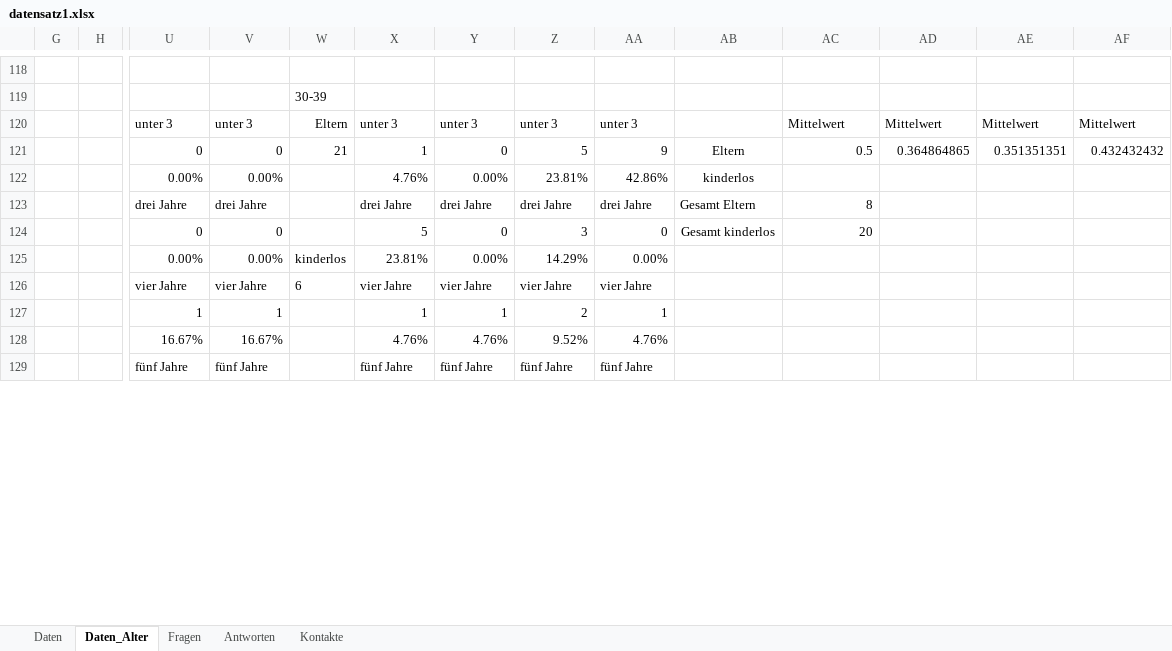
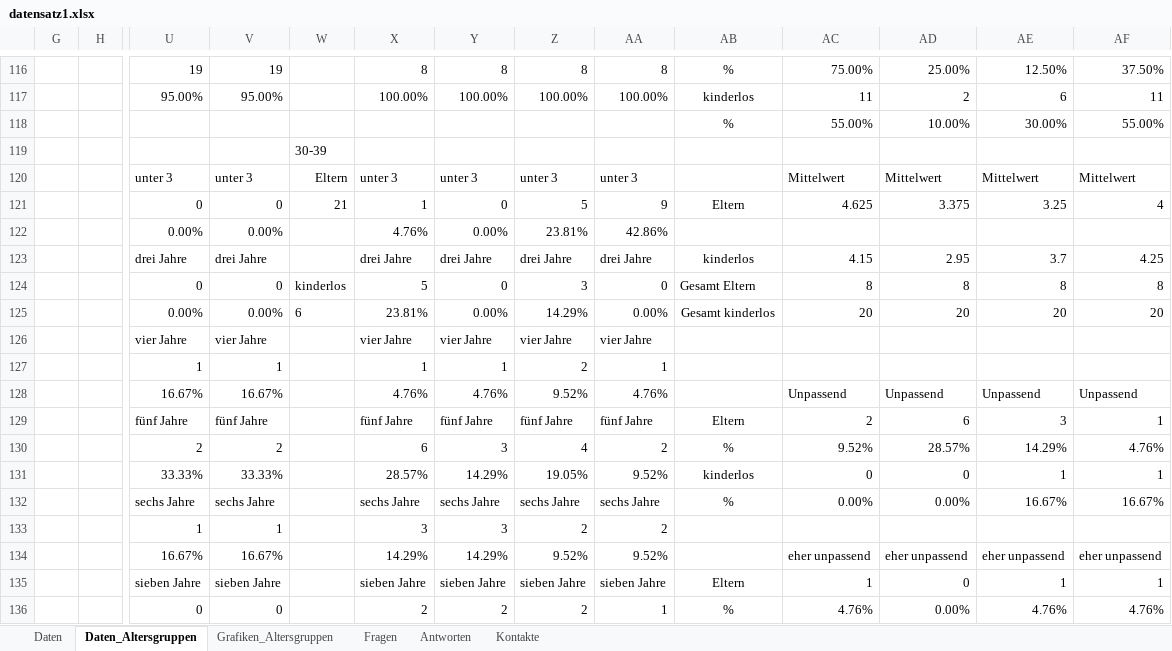
Before and after one commit to cgolla/waldemar, an Excel workbook: ausarbeitung/datensatz1.xlsx, sheet Daten_Altersgruppen, drawn as a sheet; only a part is shown, gaps mark what is left out; the shorter side is filled out with more unchanged rows; values as stored, in another font and other column widths than the file's, no borders; removed rows and columns are numbered as before the commit, all else as after; rows hold the shown columns only; the diff covers the shown part only; the diff names each change by its address in the sheet, - before the commit and + after, or states it on an @@ line.

```diff
--- a/ausarbeitung/datensatz1.xlsx (sheet Daten_Altersgruppen)
+++ b/ausarbeitung/datensatz1.xlsx (sheet Daten_Altersgruppen)
-sheet tab: Daten_Alter
+sheet tab: Daten_Altersgruppen
+sheet tab: Grafiken_Altersgruppen
-row 116: (empty)
+row 116:  |  | 19 | 19 |  | 8 | 8 | 8 | 8 | % | 75.00% | 25.00% | 12.50% | 37.50%
+row 117:  |  | 95.00% | 95.00% |  | 100.00% | 100.00% | 100.00% | 100.00% | kinderlos | 11 | 2 | 6 | 11
+row 118:  |  |  |  |  |  |  |  |  | % | 55.00% | 10.00% | 30.00% | 55.00%
-row 121:  |  | 0 | 0 | 21 | 1 | 0 | 5 | 9 | Eltern | 0.5 | 0.364864865 | 0.351351351 | 0.432432432
+row 121:  |  | 0 | 0 | 21 | 1 | 0 | 5 | 9 | Eltern | 4.625 | 3.375 | 3.25 | 4
-AB122: kinderlos
+AB122: (empty)
-row 123:  |  | drei Jahre | drei Jahre |  | drei Jahre | drei Jahre | drei Jahre | drei Jahre | Gesamt Eltern | 8
-row 124:  |  | 0 | 0 |  | 5 | 0 | 3 | 0 | Gesamt kinderlos | 20
-row 125:  |  | 0.00% | 0.00% | kinderlos | 23.81% | 0.00% | 14.29% | 0.00%
+row 123:  |  | drei Jahre | drei Jahre |  | drei Jahre | drei Jahre | drei Jahre | drei Jahre | kinderlos | 4.15 | 2.95 | 3.7 | 4.25
+row 124:  |  | 0 | 0 | kinderlos | 5 | 0 | 3 | 0 | Gesamt Eltern | 8 | 8 | 8 | 8
+row 125:  |  | 0.00% | 0.00% | 6 | 23.81% | 0.00% | 14.29% | 0.00% | Gesamt kinderlos | 20 | 20 | 20 | 20
-W126: 6
+W126: (empty)
-row 128:  |  | 16.67% | 16.67% |  | 4.76% | 4.76% | 9.52% | 4.76%
+row 128:  |  | 16.67% | 16.67% |  | 4.76% | 4.76% | 9.52% | 4.76% |  | Unpassend | Unpassend | Unpassend | Unpassend
+row 129:  |  | fünf Jahre | fünf Jahre |  | fünf Jahre | fünf Jahre | fünf Jahre | fünf Jahre | Eltern | 2 | 6 | 3 | 1
+row 130:  |  | 2 | 2 |  | 6 | 3 | 4 | 2 | % | 9.52% | 28.57% | 14.29% | 4.76%
+row 131:  |  | 33.33% | 33.33% |  | 28.57% | 14.29% | 19.05% | 9.52% | kinderlos | 0 | 0 | 1 | 1
+row 132:  |  | sechs Jahre | sechs Jahre |  | sechs Jahre | sechs Jahre | sechs Jahre | sechs Jahre | % | 0.00% | 0.00% | 16.67% | 16.67%
+row 134:  |  | 16.67% | 16.67% |  | 14.29% | 14.29% | 9.52% | 9.52% |  | eher unpassend | eher unpassend | eher unpassend | eher unpassend
+row 135:  |  | sieben Jahre | sieben Jahre |  | sieben Jahre | sieben Jahre | sieben Jahre | sieben Jahre | Eltern | 1 | 0 | 1 | 1
+row 136:  |  | 0 | 0 |  | 2 | 2 | 2 | 1 | % | 4.76% | 0.00% | 4.76% | 4.76%
```
Also changed, not shown: 33 added rows, 42 removed rows, 4 moved rows and 17 edited cells elsewhere in this sheet, formulas that keep their value, charts or pictures, 1 other file.
